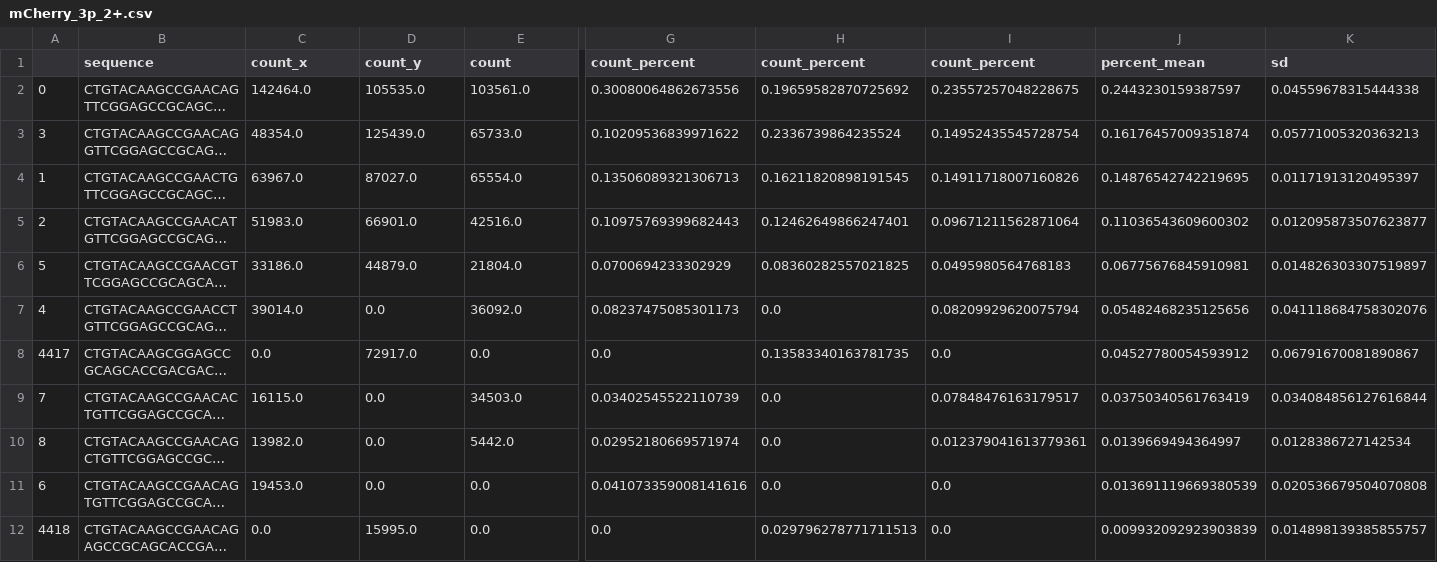
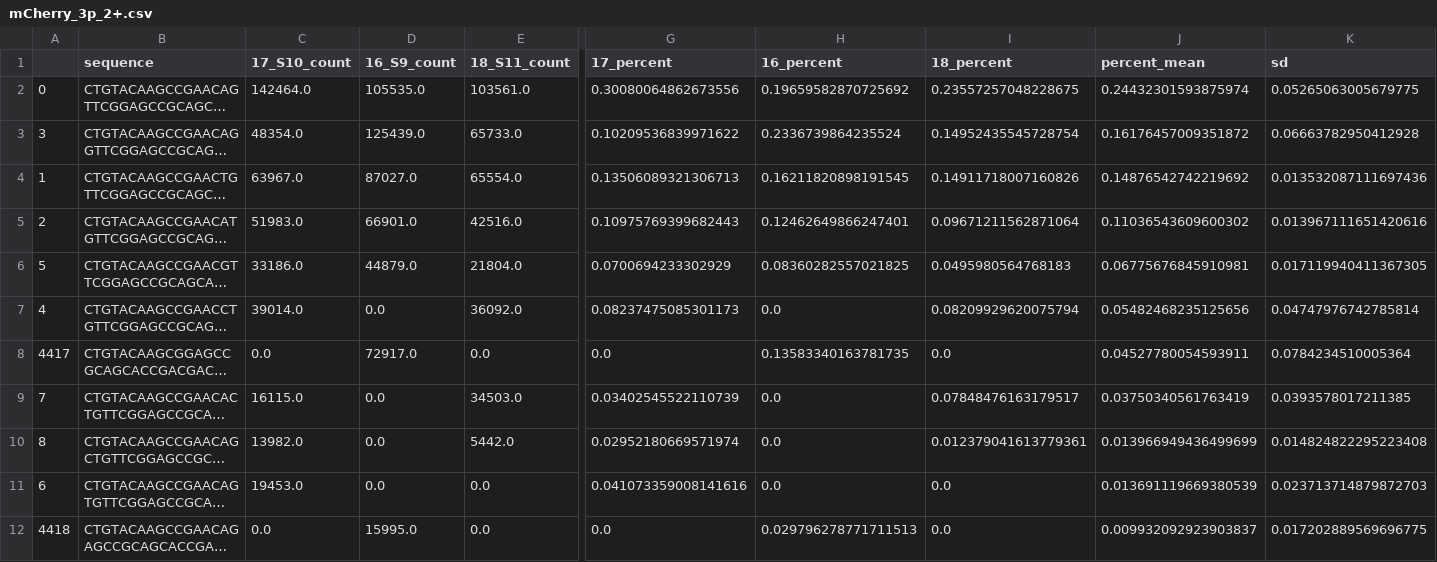
Before and after one commit to MNM-LU/Arc-HITI, a CSV file: HITI_mCherry_2+/unaligned/mCherry_3p_2+.csv, drawn as a sheet; only a part is shown, gaps mark what is left out; long unchanged cells end in …; the diff covers the shown part only; the diff names each change by its address in the sheet, - before the commit and + after, or states it on an @@ line.

```diff
--- a/HITI_mCherry_2+/unaligned/mCherry_3p_2+.csv
+++ b/HITI_mCherry_2+/unaligned/mCherry_3p_2+.csv
-C1: count_x
+C1: 17_S10_count
-D1: count_y
+D1: 16_S9_count
-E1: count
+E1: 18_S11_count
-G1: count_percent
+G1: 17_percent
-H1: count_percent
+H1: 16_percent
-I1: count_percent
+I1: 18_percent
-J2 (percent_mean): 0.2443230159387597
+J2 (percent_mean): 0.24432301593875974
-K2 (sd): 0.04559678315444338
+K2 (sd): 0.05265063005679775
-J3 (percent_mean): 0.16176457009351874
+J3 (percent_mean): 0.16176457009351872
-K3 (sd): 0.05771005320363213
+K3 (sd): 0.06663782950412928
-J4 (percent_mean): 0.14876542742219695
+J4 (percent_mean): 0.14876542742219692
-K4 (sd): 0.01171913120495397
+K4 (sd): 0.013532087111697436
-K5 (sd): 0.012095873507623877
+K5 (sd): 0.013967111651420616
-K6 (sd): 0.014826303307519897
+K6 (sd): 0.017119940411367305
-K7 (sd): 0.041118684758302076
+K7 (sd): 0.04747976742785814
-J8 (percent_mean): 0.04527780054593912
+J8 (percent_mean): 0.04527780054593911
-K8 (sd): 0.06791670081890867
+K8 (sd): 0.0784234510005364
-K9 (sd): 0.034084856127616844
+K9 (sd): 0.0393578017211385
-J10 (percent_mean): 0.0139669494364997
+J10 (percent_mean): 0.013966949436499699
-K10 (sd): 0.0128386727142534
+K10 (sd): 0.014824822295223408
-K11 (sd): 0.020536679504070808
+K11 (sd): 0.023713714879872703
-J12 (percent_mean): 0.009932092923903839
+J12 (percent_mean): 0.009932092923903837
-K12 (sd): 0.014898139385855757
+K12 (sd): 0.017202889569696775
```
Also changed, not shown: 72 edited cells elsewhere in this file, 45 other files.
